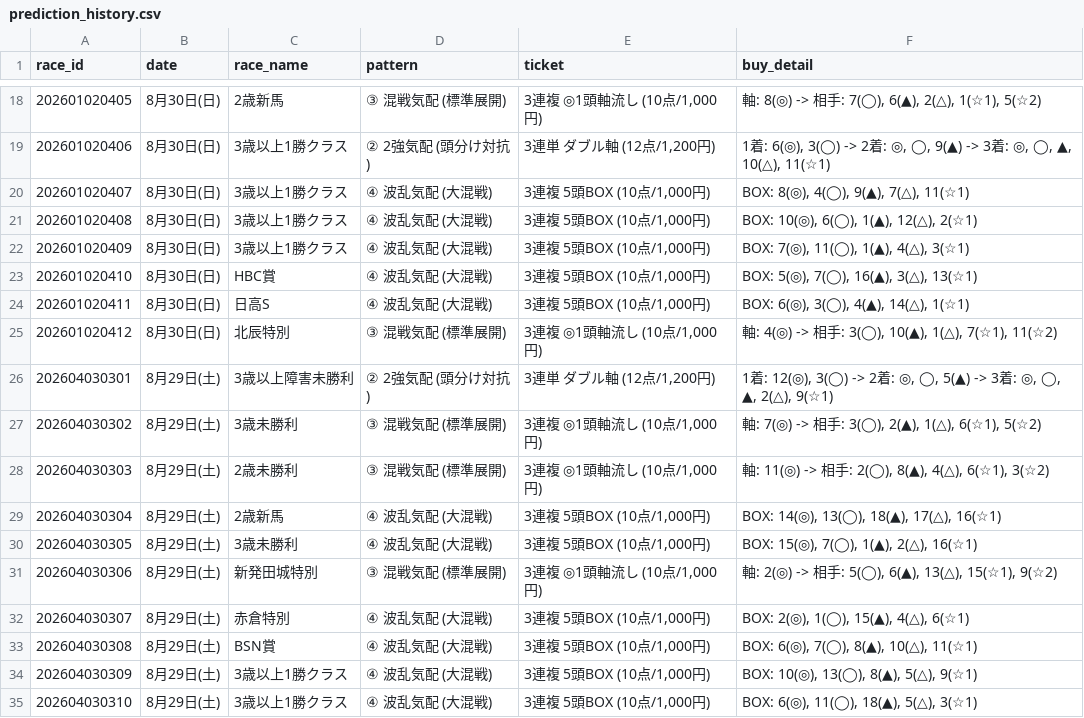
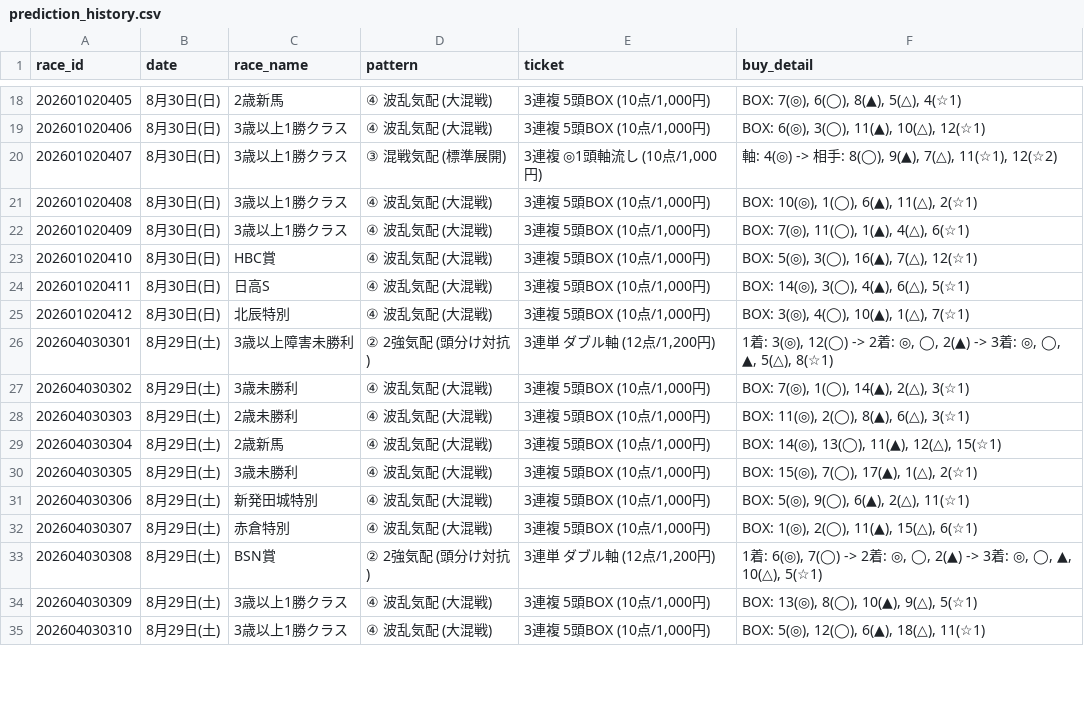
Before and after one commit to haraki-boop/kachipaka-app, a CSV file: prediction_history.csv, drawn as a sheet; only a part is shown, gaps mark what is left out; the diff covers the shown part only.

```diff
--- a/prediction_history.csv
+++ b/prediction_history.csv
@@ -18,18 +18,18 @@
-202601020405,8月30日(日),2歳新馬,③ 混戦気配 (標準展開),"3連複 ◎1頭軸流し (10点/1,000円)","軸: 8(◎) -> 相手: 7(◯), 6(▲), 2(△), 1(☆1), 5(☆2)"
-202601020406,8月30日(日),3歳以上1勝クラス,② 2強気配 (頭分け対抗),"3連単 ダブル軸 (12点/1,200円)","1着: 6(◎), 3(◯) -> 2着: ◎, ◯, 9(▲) -> 3着: ◎, ◯, ▲, 10(△), 11(☆1)"
-202601020407,8月30日(日),3歳以上1勝クラス,④ 波乱気配 (大混戦),"3連複 5頭BOX (10点/1,000円)","BOX: 8(◎), 4(◯), 9(▲), 7(△), 11(☆1)"
-202601020408,8月30日(日),3歳以上1勝クラス,④ 波乱気配 (大混戦),"3連複 5頭BOX (10点/1,000円)","BOX: 10(◎), 6(◯), 1(▲), 12(△), 2(☆1)"
-202601020409,8月30日(日),3歳以上1勝クラス,④ 波乱気配 (大混戦),"3連複 5頭BOX (10点/1,000円)","BOX: 7(◎), 11(◯), 1(▲), 4(△), 3(☆1)"
-202601020410,8月30日(日),HBC賞,④ 波乱気配 (大混戦),"3連複 5頭BOX (10点/1,000円)","BOX: 5(◎), 7(◯), 16(▲), 3(△), 13(☆1)"
-202601020411,8月30日(日),日高S,④ 波乱気配 (大混戦),"3連複 5頭BOX (10点/1,000円)","BOX: 6(◎), 3(◯), 4(▲), 14(△), 1(☆1)"
-202601020412,8月30日(日),北辰特別,③ 混戦気配 (標準展開),"3連複 ◎1頭軸流し (10点/1,000円)","軸: 4(◎) -> 相手: 3(◯), 10(▲), 1(△), 7(☆1), 11(☆2)"
-202604030301,8月29日(土),3歳以上障害未勝利,② 2強気配 (頭分け対抗),"3連単 ダブル軸 (12点/1,200円)","1着: 12(◎), 3(◯) -> 2着: ◎, ◯, 5(▲) -> 3着: ◎, ◯, ▲, 2(△), 9(☆1)"
-202604030302,8月29日(土),3歳未勝利,③ 混戦気配 (標準展開),"3連複 ◎1頭軸流し (10点/1,000円)","軸: 7(◎) -> 相手: 3(◯), 2(▲), 1(△), 6(☆1), 5(☆2)"
-202604030303,8月29日(土),2歳未勝利,③ 混戦気配 (標準展開),"3連複 ◎1頭軸流し (10点/1,000円)","軸: 11(◎) -> 相手: 2(◯), 8(▲), 4(△), 6(☆1), 3(☆2)"
-202604030304,8月29日(土),2歳新馬,④ 波乱気配 (大混戦),"3連複 5頭BOX (10点/1,000円)","BOX: 14(◎), 13(◯), 18(▲), 17(△), 16(☆1)"
-202604030305,8月29日(土),3歳未勝利,④ 波乱気配 (大混戦),"3連複 5頭BOX (10点/1,000円)","BOX: 15(◎), 7(◯), 1(▲), 2(△), 16(☆1)"
-202604030306,8月29日(土),新発田城特別,③ 混戦気配 (標準展開),"3連複 ◎1頭軸流し (10点/1,000円)","軸: 2(◎) -> 相手: 5(◯), 6(▲), 13(△), 15(☆1), 9(☆2)"
-202604030307,8月29日(土),赤倉特別,④ 波乱気配 (大混戦),"3連複 5頭BOX (10点/1,000円)","BOX: 2(◎), 1(◯), 15(▲), 4(△), 6(☆1)"
-202604030308,8月29日(土),BSN賞,④ 波乱気配 (大混戦),"3連複 5頭BOX (10点/1,000円)","BOX: 6(◎), 7(◯), 8(▲), 10(△), 11(☆1)"
-202604030309,8月29日(土),3歳以上1勝クラス,④ 波乱気配 (大混戦),"3連複 5頭BOX (10点/1,000円)","BOX: 10(◎), 13(◯), 8(▲), 5(△), 9(☆1)"
-202604030310,8月29日(土),3歳以上1勝クラス,④ 波乱気配 (大混戦),"3連複 5頭BOX (10点/1,000円)","BOX: 6(◎), 11(◯), 18(▲), 5(△), 3(☆1)"
+202601020405,8月30日(日),2歳新馬,④ 波乱気配 (大混戦),"3連複 5頭BOX (10点/1,000円)","BOX: 7(◎), 6(◯), 8(▲), 5(△), 4(☆1)"
+202601020406,8月30日(日),3歳以上1勝クラス,④ 波乱気配 (大混戦),"3連複 5頭BOX (10点/1,000円)","BOX: 6(◎), 3(◯), 11(▲), 10(△), 12(☆1)"
+202601020407,8月30日(日),3歳以上1勝クラス,③ 混戦気配 (標準展開),"3連複 ◎1頭軸流し (10点/1,000円)","軸: 4(◎) -> 相手: 8(◯), 9(▲), 7(△), 11(☆1), 12(☆2)"
+202601020408,8月30日(日),3歳以上1勝クラス,④ 波乱気配 (大混戦),"3連複 5頭BOX (10点/1,000円)","BOX: 10(◎), 1(◯), 6(▲), 11(△), 2(☆1)"
+202601020409,8月30日(日),3歳以上1勝クラス,④ 波乱気配 (大混戦),"3連複 5頭BOX (10点/1,000円)","BOX: 7(◎), 11(◯), 1(▲), 4(△), 6(☆1)"
+202601020410,8月30日(日),HBC賞,④ 波乱気配 (大混戦),"3連複 5頭BOX (10点/1,000円)","BOX: 5(◎), 3(◯), 16(▲), 7(△), 12(☆1)"
+202601020411,8月30日(日),日高S,④ 波乱気配 (大混戦),"3連複 5頭BOX (10点/1,000円)","BOX: 14(◎), 3(◯), 4(▲), 6(△), 5(☆1)"
+202601020412,8月30日(日),北辰特別,④ 波乱気配 (大混戦),"3連複 5頭BOX (10点/1,000円)","BOX: 3(◎), 4(◯), 10(▲), 1(△), 7(☆1)"
+202604030301,8月29日(土),3歳以上障害未勝利,② 2強気配 (頭分け対抗),"3連単 ダブル軸 (12点/1,200円)","1着: 3(◎), 12(◯) -> 2着: ◎, ◯, 2(▲) -> 3着: ◎, ◯, ▲, 5(△), 8(☆1)"
+202604030302,8月29日(土),3歳未勝利,④ 波乱気配 (大混戦),"3連複 5頭BOX (10点/1,000円)","BOX: 7(◎), 1(◯), 14(▲), 2(△), 3(☆1)"
+202604030303,8月29日(土),2歳未勝利,④ 波乱気配 (大混戦),"3連複 5頭BOX (10点/1,000円)","BOX: 11(◎), 2(◯), 8(▲), 6(△), 3(☆1)"
+202604030304,8月29日(土),2歳新馬,④ 波乱気配 (大混戦),"3連複 5頭BOX (10点/1,000円)","BOX: 14(◎), 13(◯), 11(▲), 12(△), 15(☆1)"
+202604030305,8月29日(土),3歳未勝利,④ 波乱気配 (大混戦),"3連複 5頭BOX (10点/1,000円)","BOX: 15(◎), 7(◯), 17(▲), 1(△), 2(☆1)"
+202604030306,8月29日(土),新発田城特別,④ 波乱気配 (大混戦),"3連複 5頭BOX (10点/1,000円)","BOX: 5(◎), 9(◯), 6(▲), 2(△), 11(☆1)"
+202604030307,8月29日(土),赤倉特別,④ 波乱気配 (大混戦),"3連複 5頭BOX (10点/1,000円)","BOX: 1(◎), 2(◯), 11(▲), 15(△), 6(☆1)"
+202604030308,8月29日(土),BSN賞,② 2強気配 (頭分け対抗),"3連単 ダブル軸 (12点/1,200円)","1着: 6(◎), 7(◯) -> 2着: ◎, ◯, 2(▲) -> 3着: ◎, ◯, ▲, 10(△), 5(☆1)"
+202604030309,8月29日(土),3歳以上1勝クラス,④ 波乱気配 (大混戦),"3連複 5頭BOX (10点/1,000円)","BOX: 13(◎), 8(◯), 10(▲), 9(△), 5(☆1)"
+202604030310,8月29日(土),3歳以上1勝クラス,④ 波乱気配 (大混戦),"3連複 5頭BOX (10点/1,000円)","BOX: 5(◎), 12(◯), 6(▲), 18(△), 11(☆1)"
```
Also changed, not shown: 90 edited cells elsewhere in this file, future_races.csv, 1 other file.
